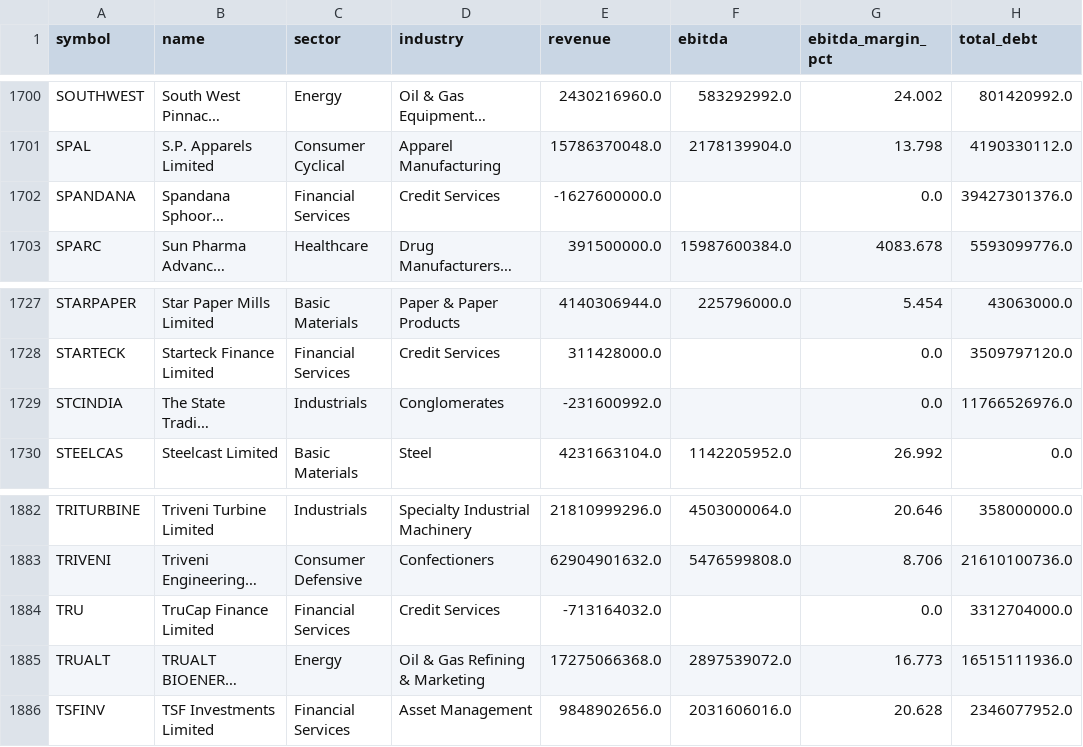
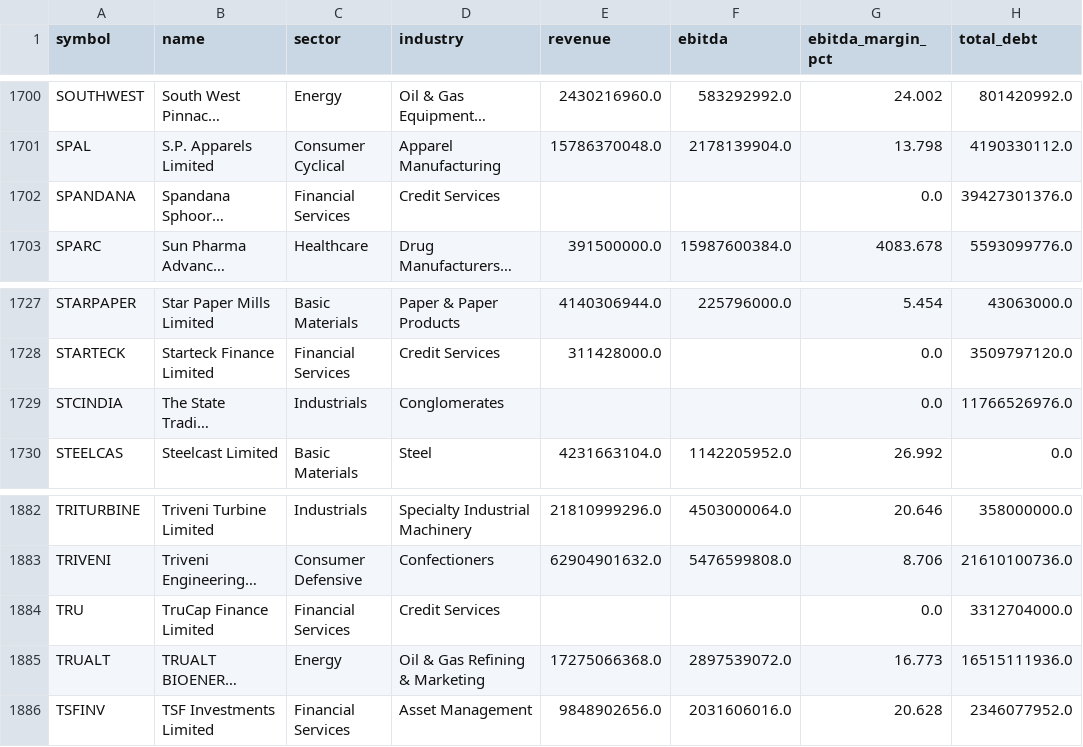
Before and after one commit to RAM-cybe/dealscope, a CSV file: companies_full_v2.csv, drawn as a sheet; only a part is shown, gaps mark what is left out; long unchanged cells end in …; the diff covers the shown part only; the diff names each change by its address in the sheet, - before the commit and + after, or states it on an @@ line.

```diff
--- a/companies_full_v2.csv
+++ b/companies_full_v2.csv
-E1702 (revenue): -1627600000.0
+E1702 (revenue): (empty)
-E1729 (revenue): -231600992.0
+E1729 (revenue): (empty)
-E1884 (revenue): -713164032.0
+E1884 (revenue): (empty)
```
Also changed, not shown: 6 edited cells elsewhere in this file, 1 other file.
